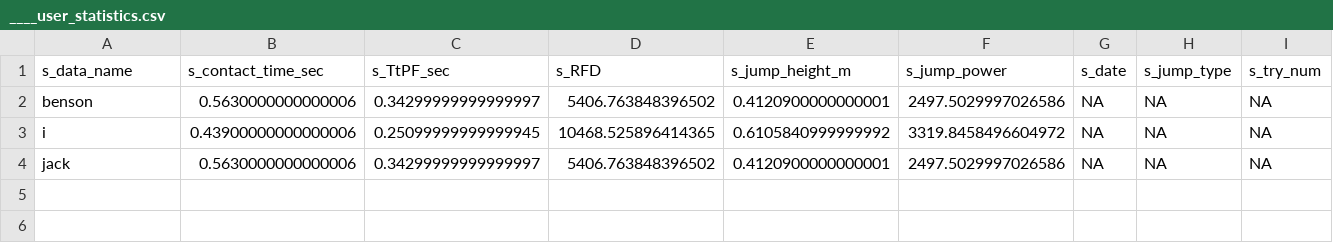
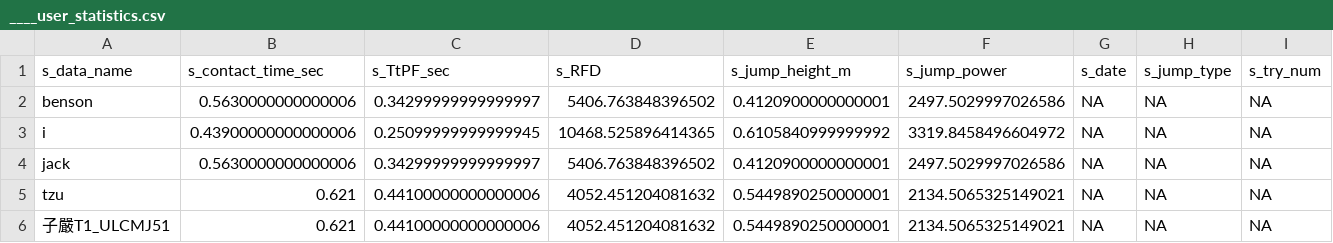
Before and after one commit to bomdicScott/jump_analysis, a CSV file: test_data/user1/____user_statistics.csv, drawn as a sheet.

```diff
--- a/test_data/user1/____user_statistics.csv
+++ b/test_data/user1/____user_statistics.csv
@@ -4 +4,3 @@ i,0.43900000000000006,0.25099999999999945,10468.525896414365,0.6105840999999992,
 jack,0.5630000000000006,0.34299999999999997,5406.763848396502,0.4120900000000001,2497.5029997026586,NA,NA,NA
+tzu,0.621,0.44100000000000006,4052.451204081632,0.5449890250000001,2134.5065325149021,NA,NA,NA
+子嚴T1_ULCMJ51,0.621,0.44100000000000006,4052.451204081632,0.5449890250000001,2134.5065325149021,NA,NA,NA
```
Also changed, not shown: 36 other files.
